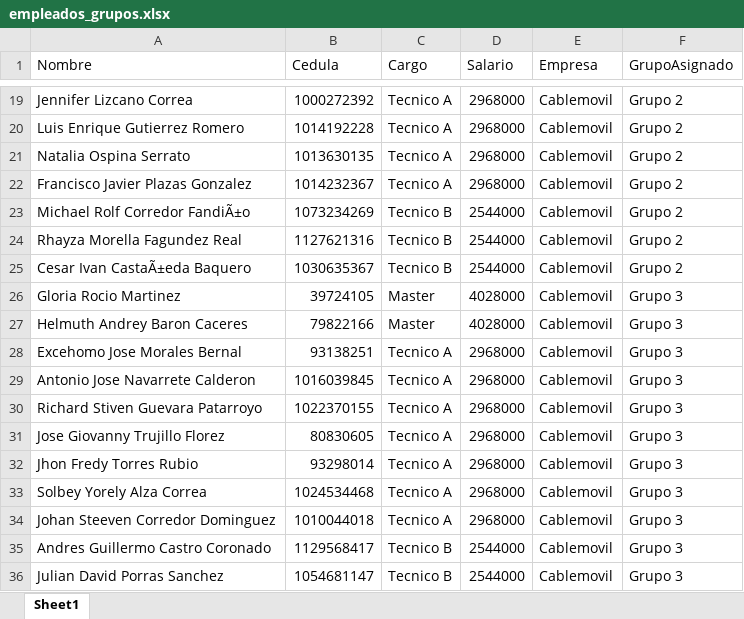
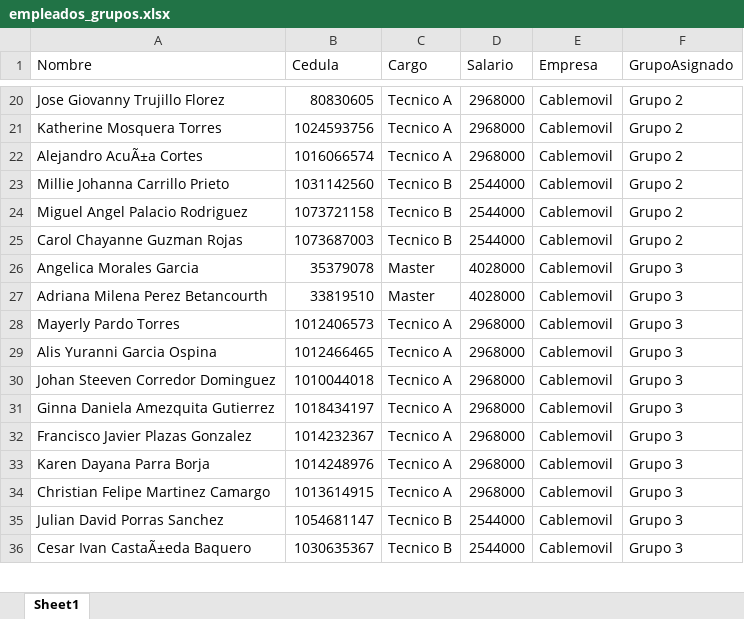
Before and after one commit to RichGuep/MovilGo, an Excel workbook: empleados_grupos.xlsx, sheet Sheet1, drawn as a sheet; only a part is shown, gaps mark what is left out; values as stored, in another font and other column widths than the file's, no borders; removed rows and columns are numbered as before the commit, all else as after; the diff covers the shown part only; the diff names each change by its address in the sheet, - before the commit and + after, or states it on an @@ line.

```diff
--- a/empleados_grupos.xlsx (sheet Sheet1)
+++ b/empleados_grupos.xlsx (sheet Sheet1)
-A20 (Nombre): Jennifer Lizcano Correa
+A20 (Nombre): Jose Giovanny Trujillo Florez
-B20 (Cedula): 1000272392
+B20 (Cedula): 80830605
-A21 (Nombre): Luis Enrique Gutierrez Romero
+A21 (Nombre): Katherine Mosquera Torres
-B21 (Cedula): 1014192228
+B21 (Cedula): 1024593756
-A22 (Nombre): Natalia Ospina Serrato
+A22 (Nombre): Alejandro AcuÃ±a Cortes
-B22 (Cedula): 1013630135
+B22 (Cedula): 1016066574
-row 22: Francisco Javier Plazas Gonzalez | 1014232367 | Tecnico A | 2968000 | Cablemovil | Grupo 2
-A23 (Nombre): Michael Rolf Corredor FandiÃ±o
+A23 (Nombre): Millie Johanna Carrillo Prieto
-B23 (Cedula): 1073234269
+B23 (Cedula): 1031142560
-A24 (Nombre): Rhayza Morella Fagundez Real
+A24 (Nombre): Miguel Angel Palacio Rodriguez
-B24 (Cedula): 1127621316
+B24 (Cedula): 1073721158
-A25 (Nombre): Cesar Ivan CastaÃ±eda Baquero
+A25 (Nombre): Carol Chayanne Guzman Rojas
-B25 (Cedula): 1030635367
+B25 (Cedula): 1073687003
-A26 (Nombre): Gloria Rocio Martinez
+A26 (Nombre): Angelica Morales Garcia
-B26 (Cedula): 39724105
+B26 (Cedula): 35379078
-A27 (Nombre): Helmuth Andrey Baron Caceres
+A27 (Nombre): Adriana Milena Perez Betancourth
-B27 (Cedula): 79822166
+B27 (Cedula): 33819510
-row 28: Excehomo Jose Morales Bernal | 93138251 | Tecnico A | 2968000 | Cablemovil | Grupo 3
-row 29: Antonio Jose Navarrete Calderon | 1016039845 | Tecnico A | 2968000 | Cablemovil | Grupo 3
-A28 (Nombre): Richard Stiven Guevara Patarroyo
+A28 (Nombre): Mayerly Pardo Torres
-B28 (Cedula): 1022370155
+B28 (Cedula): 1012406573
-A29 (Nombre): Jose Giovanny Trujillo Florez
+A29 (Nombre): Alis Yuranni Garcia Ospina
-B29 (Cedula): 80830605
+B29 (Cedula): 1012466465
-row 32: Jhon Fredy Torres Rubio | 93298014 | Tecnico A | 2968000 | Cablemovil | Grupo 3
-row 33: Solbey Yorely Alza Correa | 1024534468 | Tecnico A | 2968000 | Cablemovil | Grupo 3
-row 35: Andres Guillermo Castro Coronado | 1129568417 | Tecnico B | 2544000 | Cablemovil | Grupo 3
+row 31: Ginna Daniela Amezquita Gutierrez | 1018434197 | Tecnico A | 2968000 | Cablemovil | Grupo 3
+row 32: Francisco Javier Plazas Gonzalez | 1014232367 | Tecnico A | 2968000 | Cablemovil | Grupo 3
+row 33: Karen Dayana Parra Borja | 1014248976 | Tecnico A | 2968000 | Cablemovil | Grupo 3
+row 34: Christian Felipe Martinez Camargo | 1013614915 | Tecnico A | 2968000 | Cablemovil | Grupo 3
+row 36: Cesar Ivan CastaÃ±eda Baquero | 1030635367 | Tecnico B | 2544000 | Cablemovil | Grupo 3
```
Also changed, not shown: 6 added rows, 3 removed rows and 48 edited cells elsewhere in this sheet.
